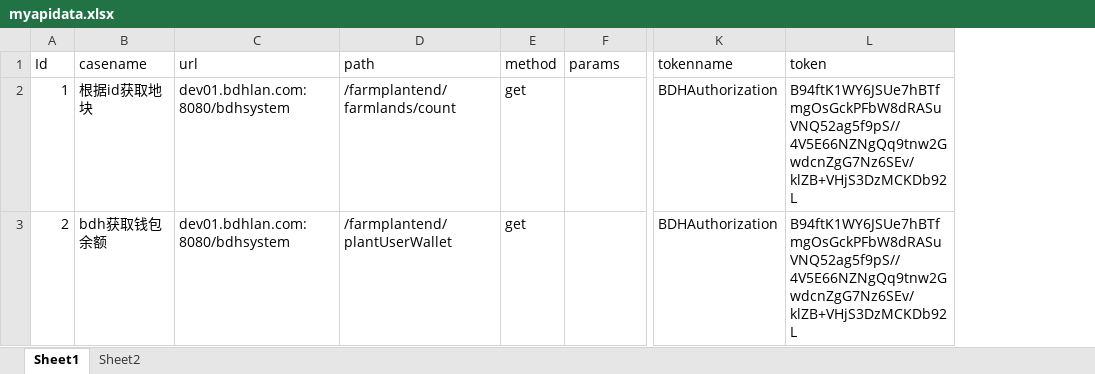
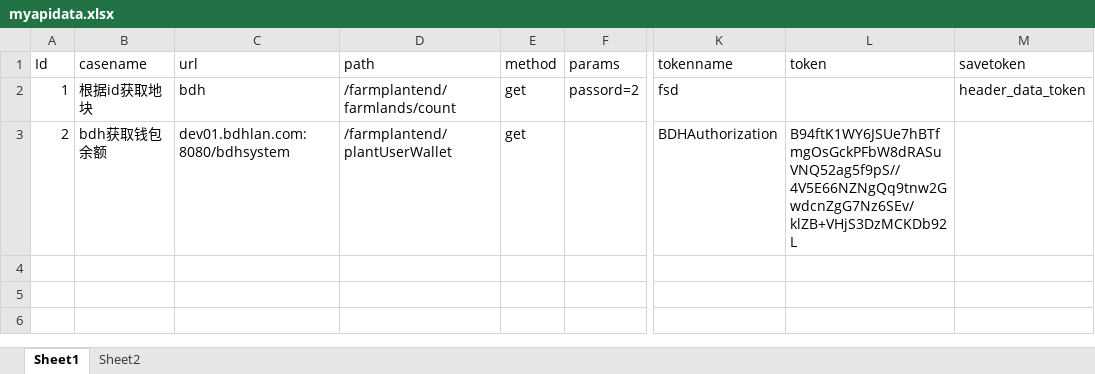
Before and after one commit to lirhlove2016/project, an Excel workbook: API_py_scripts_debug/myapidata.xlsx, sheet Sheet1, drawn as a sheet; only a part is shown, gaps mark what is left out; values as stored, in another font and other column widths than the file's, no borders; the diff names each change by its address in the sheet, - before the commit and + after, or states it on an @@ line.

```diff
--- a/API_py_scripts_debug/myapidata.xlsx (sheet Sheet1)
+++ b/API_py_scripts_debug/myapidata.xlsx (sheet Sheet1)
+column M (savetoken), row 2: header_data_token
-C2 (url): dev01.bdhlan.com:8080/bdhsystem
+C2 (url): bdh
-F2 (params): (empty)
+F2 (params): passord=2
-K2 (tokenname): BDHAuthorization
+K2 (tokenname): fsd
-L2 (token): B94ftK1WY6JSUe7hBTfmgOsGckPFbW8dRASuVNQ52ag5f9pS//4V5E66NZNgQq9tnw2GwdcnZgG7Nz6SEv/klZB+VHjS3DzMCKDb92L
+L2 (token): (empty)
```
Also changed, not shown: API_py_scripts_debug/datadir/myapidata.xlsx, 18 other files.
